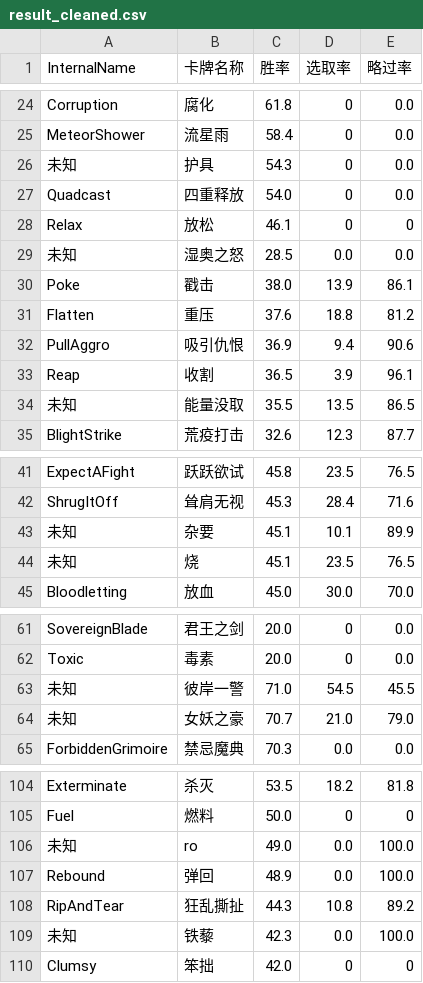
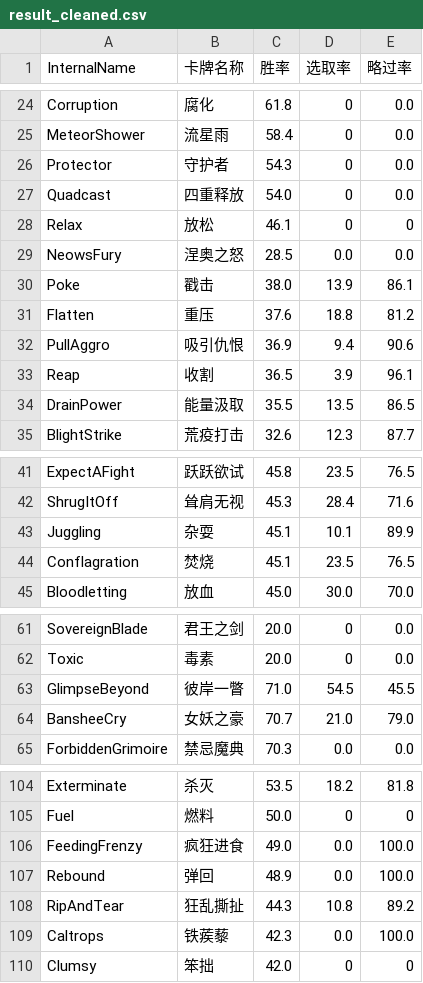
Before and after one commit to blackpatton17/sts2-draw-rate, a CSV file: result_cleaned.csv, drawn as a sheet; only a part is shown, gaps mark what is left out; the diff covers the shown part only.

```diff
--- a/result_cleaned.csv
+++ b/result_cleaned.csv
@@ -25,6 +25,6 @@ Corruption,腐化,61.8,0,0.0
 MeteorShower,流星雨,58.4,0,0.0
-未知,护具,54.3,0,0.0
+Protector,守护者,54.3,0,0.0
 Quadcast,四重释放,54.0,0,0.0
 Relax,放松,46.1,0,0
-未知,湿奥之怒,28.5,0.0,0.0
+NeowsFury,涅奥之怒,28.5,0.0,0.0
 Poke,戳击,38.0,13.9,86.1
@@ -33,3 +33,3 @@ PullAggro,吸引仇恨,36.9,9.4,90.6
 Reap,收割,36.5,3.9,96.1
-未知,能量没取,35.5,13.5,86.5
+DrainPower,能量汲取,35.5,13.5,86.5
 BlightStrike,荒疫打击,32.6,12.3,87.7
@@ -42,4 +42,4 @@ ExpectAFight,跃跃欲试,45.8,23.5,76.5
 ShrugItOff,耸肩无视,45.3,28.4,71.6
-未知,杂要,45.1,10.1,89.9
-未知,烧,45.1,23.5,76.5
+Juggling,杂耍,45.1,10.1,89.9
+Conflagration,焚烧,45.1,23.5,76.5
 Bloodletting,放血,45.0,30.0,70.0
@@ -62,4 +62,4 @@ SovereignBlade,君王之剑,20.0,0,0.0
 Toxic,毒素,20.0,0,0.0
-未知,彼岸一警,71.0,54.5,45.5
-未知,女妖之豪,70.7,21.0,79.0
+GlimpseBeyond,彼岸一瞥,71.0,54.5,45.5
+BansheeCry,女妖之豪,70.7,21.0,79.0
 ForbiddenGrimoire,禁忌魔典,70.3,0.0,0.0
@@ -105,6 +105,6 @@ Exterminate,杀灭,53.5,18.2,81.8
 Fuel,燃料,50.0,0,0
-未知,ro,49.0,0.0,100.0
+FeedingFrenzy,疯狂进食,49.0,0.0,100.0
 Rebound,弹回,48.9,0.0,100.0
 RipAndTear,狂乱撕扯,44.3,10.8,89.2
-未知,铁藜,42.3,0.0,100.0
+Caltrops,铁蒺藜,42.3,0.0,100.0
 Clumsy,笨拙,42.0,0,0
```
Also changed, not shown: 46 edited cells elsewhere in this file, 7 other files.
